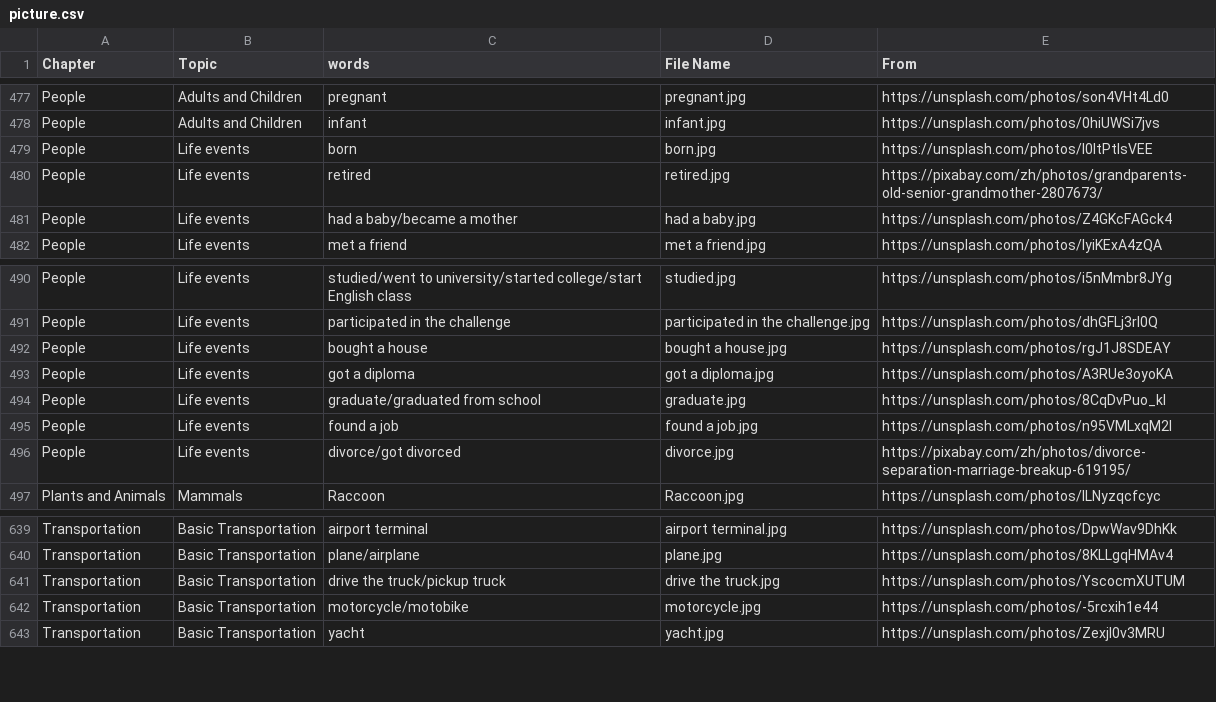
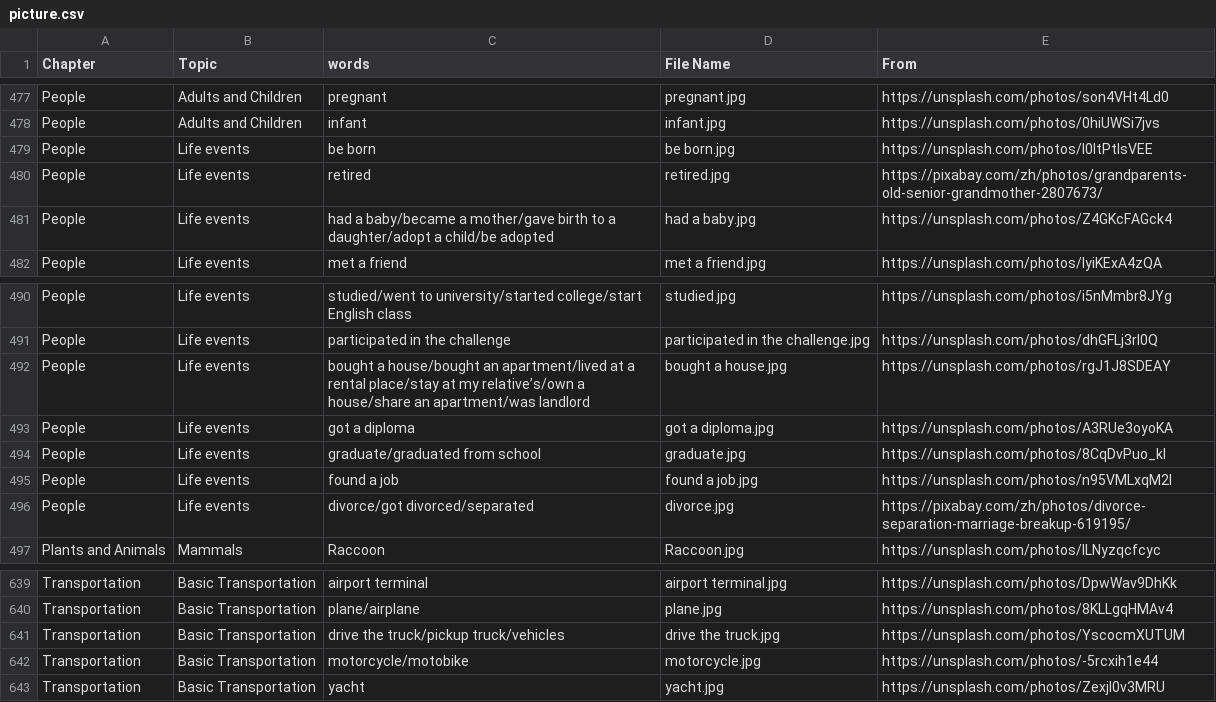
Before and after one commit to HDCodePractice/EnglishHelper, a CSV file: res/picture.csv, drawn as a sheet; only a part is shown, gaps mark what is left out.

```diff
--- a/res/picture.csv
+++ b/res/picture.csv
@@ -478,5 +478,5 @@ People,Adults and Children,pregnant,pregnant.jpg,https://unsplash.com/photos/son
 People,Adults and Children,infant,infant.jpg,https://unsplash.com/photos/0hiUWSi7jvs
-People,Life events,born,born.jpg,https://unsplash.com/photos/I0ItPtIsVEE
+People,Life events,be born,be born.jpg,https://unsplash.com/photos/I0ItPtIsVEE
 People,Life events,retired,retired.jpg,https://pixabay.com/zh/photos/grandparents-old-senior-grandmother-2807673/
-People,Life events,had a baby/became a mother,had a baby.jpg,https://unsplash.com/photos/Z4GKcFAGck4
+People,Life events,had a baby/became a mother/gave birth to a daughter/adopt a child/be adopted,had a baby.jpg,https://unsplash.com/photos/Z4GKcFAGck4
 People,Life events,met a friend,met a friend.jpg,https://unsplash.com/photos/lyiKExA4zQA
@@ -491,3 +491,3 @@ People,Life events,studied/went to university/started college/start English clas
 People,Life events,participated in the challenge,participated in the challenge.jpg,https://unsplash.com/photos/dhGFLj3rI0Q
-People,Life events,bought a house,bought a house.jpg,https://unsplash.com/photos/rgJ1J8SDEAY
+People,Life events,bought a house/bought an apartment/lived at a rental place/stay at my relative’s/own a house/share an apartment/was landlord,bought a house.jpg,https://unsplash.com/photos/rgJ1J8SDEAY
 People,Life events,got a diploma,got a diploma.jpg,https://unsplash.com/photos/A3RUe3oyoKA
@@ -495,3 +495,3 @@ People,Life events,graduate/graduated from school,graduate.jpg,https://unsplash.
 People,Life events,found a job,found a job.jpg,https://unsplash.com/photos/n95VMLxqM2I
-People,Life events,divorce/got divorced,divorce.jpg,https://pixabay.com/zh/photos/divorce-separation-marriage-breakup-619195/
+People,Life events,divorce/got divorced/separated,divorce.jpg,https://pixabay.com/zh/photos/divorce-separation-marriage-breakup-619195/
 Plants and Animals,Mammals,Raccoon,Raccoon.jpg,https://unsplash.com/photos/lLNyzqcfcyc
@@ -640,3 +640,3 @@ Transportation,Basic Transportation,airport terminal,airport terminal.jpg,https:
 Transportation,Basic Transportation,plane/airplane,plane.jpg,https://unsplash.com/photos/8KLLgqHMAv4
-Transportation,Basic Transportation,drive the truck/pickup truck,drive the truck.jpg,https://unsplash.com/photos/YscocmXUTUM
+Transportation,Basic Transportation,drive the truck/pickup truck/vehicles,drive the truck.jpg,https://unsplash.com/photos/YscocmXUTUM
 Transportation,Basic Transportation,motorcycle/motobike,motorcycle.jpg,https://unsplash.com/photos/-5rcxih1e44
```
Also changed, not shown: 15 other files.
